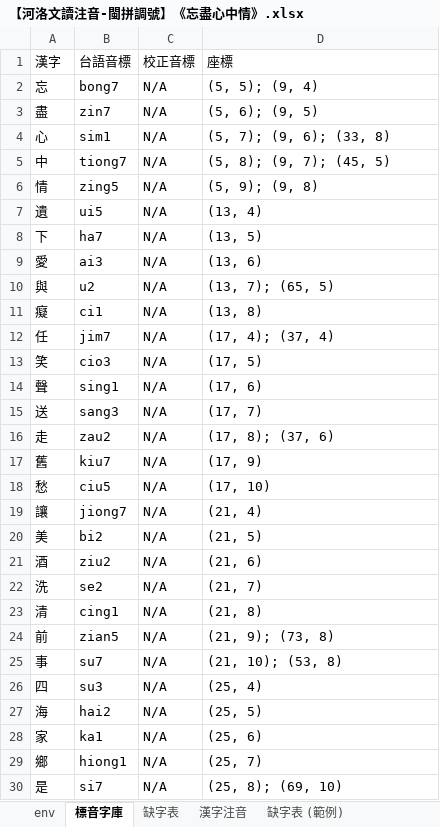
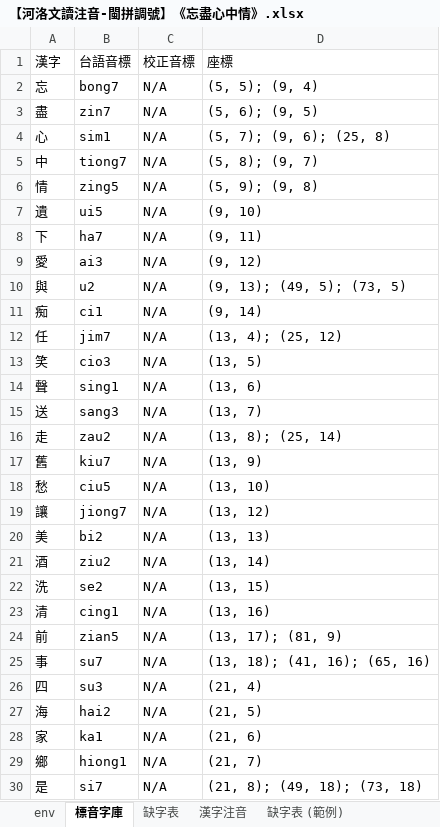
Before and after one commit to AlanJui/Piau-Im, an Excel workbook: output7/【河洛文讀注音-閩拼調號】《忘盡心中情》.xlsx, sheet 標音字庫, drawn as a sheet; only a part is shown; values as stored, in another font and other column widths than the file's, no borders; the diff covers the shown part only; the diff names each change by its address in the sheet, - before the commit and + after, or states it on an @@ line.

```diff
--- a/output7/【河洛文讀注音-閩拼調號】《忘盡心中情》.xlsx (sheet 標音字庫)
+++ b/output7/【河洛文讀注音-閩拼調號】《忘盡心中情》.xlsx (sheet 標音字庫)
-D4 (座標): (5, 7); (9, 6); (33, 8)
+D4 (座標): (5, 7); (9, 6); (25, 8)
-D5 (座標): (5, 8); (9, 7); (45, 5)
+D5 (座標): (5, 8); (9, 7)
-D7 (座標): (13, 4)
+D7 (座標): (9, 10)
-D8 (座標): (13, 5)
+D8 (座標): (9, 11)
-D9 (座標): (13, 6)
+D9 (座標): (9, 12)
-D10 (座標): (13, 7); (65, 5)
+D10 (座標): (9, 13); (49, 5); (73, 5)
-A11 (漢字): 癡
+A11 (漢字): 痴
-D11 (座標): (13, 8)
+D11 (座標): (9, 14)
-D12 (座標): (17, 4); (37, 4)
+D12 (座標): (13, 4); (25, 12)
-D13 (座標): (17, 5)
+D13 (座標): (13, 5)
-D14 (座標): (17, 6)
+D14 (座標): (13, 6)
-D15 (座標): (17, 7)
+D15 (座標): (13, 7)
-D16 (座標): (17, 8); (37, 6)
+D16 (座標): (13, 8); (25, 14)
-D17 (座標): (17, 9)
+D17 (座標): (13, 9)
-D18 (座標): (17, 10)
+D18 (座標): (13, 10)
-D19 (座標): (21, 4)
+D19 (座標): (13, 12)
-D20 (座標): (21, 5)
+D20 (座標): (13, 13)
-D21 (座標): (21, 6)
+D21 (座標): (13, 14)
-D22 (座標): (21, 7)
+D22 (座標): (13, 15)
-D23 (座標): (21, 8)
+D23 (座標): (13, 16)
-D24 (座標): (21, 9); (73, 8)
+D24 (座標): (13, 17); (81, 9)
-D25 (座標): (21, 10); (53, 8)
+D25 (座標): (13, 18); (41, 16); (65, 16)
-D26 (座標): (25, 4)
+D26 (座標): (21, 4)
-D27 (座標): (25, 5)
+D27 (座標): (21, 5)
-D28 (座標): (25, 6)
+D28 (座標): (21, 6)
-D29 (座標): (25, 7)
+D29 (座標): (21, 7)
-D30 (座標): (25, 8); (69, 10)
+D30 (座標): (21, 8); (49, 18); (73, 18)
```
Also changed, not shown: 2 added rows, 1 removed row and 62 edited cells elsewhere in this sheet, sheet 漢字注音, sheet env, formulas that keep their value, 9 other files.
